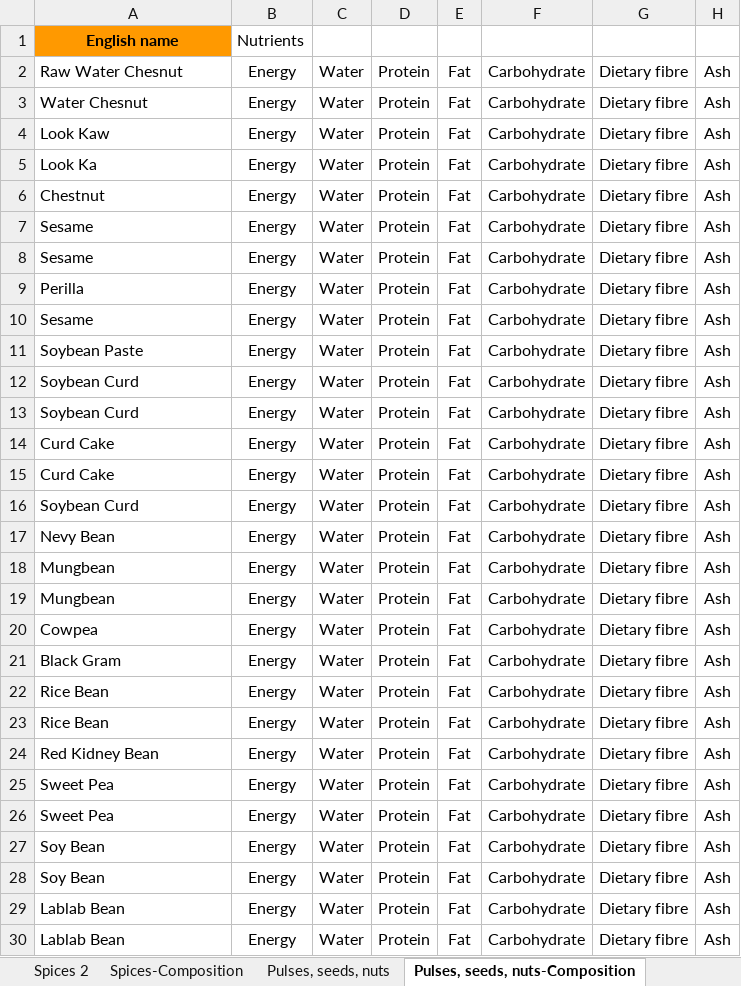
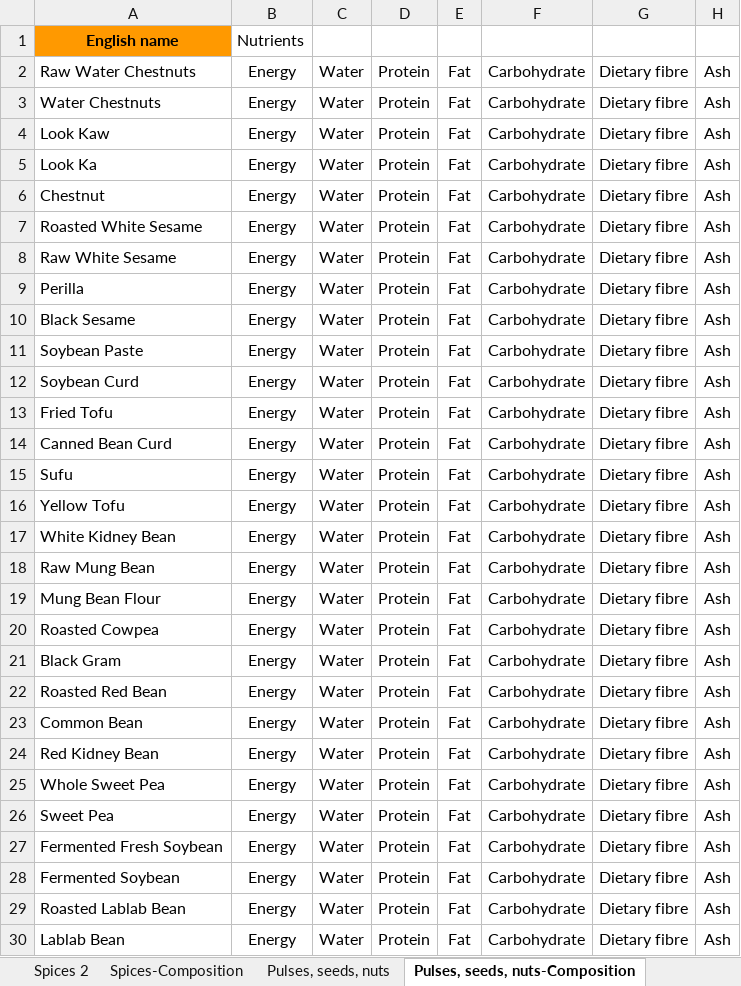
Before and after one commit to cigarabbit/SP2023-58-IngOn, an Excel workbook: [Updated Version] Thai local ingredients.xlsx, sheet Pulses, seeds, nuts-Composition, drawn as a sheet; only a part is shown; values as stored, in another font and other column widths than the file's, no borders; charts and pictures not drawn; the diff covers the shown part only; the diff names each change by its address in the sheet, - before the commit and + after, or states it on an @@ line.

```diff
--- a/[Updated Version] Thai local ingredients.xlsx (sheet Pulses, seeds, nuts-Composition)
+++ b/[Updated Version] Thai local ingredients.xlsx (sheet Pulses, seeds, nuts-Composition)
-A2: Raw Water Chesnut
+A2: Raw Water Chestnuts
-A3: Water Chesnut
+A3: Water Chestnuts
-A7: Sesame
+A7: Roasted White Sesame
-A8: Sesame
+A8: Raw White Sesame
-A10: Sesame
+A10: Black Sesame
-A13: Soybean Curd
+A13: Fried Tofu
-A14: Curd Cake
+A14: Canned Bean Curd
-A15: Curd Cake
+A15: Sufu
-A16: Soybean Curd
+A16: Yellow Tofu
-A17: Nevy Bean
+A17: White Kidney Bean
-A18: Mungbean
+A18: Raw Mung Bean
-A19: Mungbean
+A19: Mung Bean Flour
-A20: Cowpea
+A20: Roasted Cowpea
-A22: Rice Bean
+A22: Roasted Red Bean
-A23: Rice Bean
+A23: Common Bean
-A25: Sweet Pea
+A25: Whole Sweet Pea
-A27: Soy Bean
+A27: Fermented Fresh Soybean
-A28: Soy Bean
+A28: Fermented Soybean
-A29: Lablab Bean
+A29: Roasted Lablab Bean
```
Also changed, not shown: 29 edited cells elsewhere in this sheet, sheet Pulses, seeds, nuts, sheet Meat + Poultry, sheet Vegetables, sheet Meat + Poultry-Composition, sheet Vegetables-Composition, sheet Spices, 4 more sheets, 15 other files.
